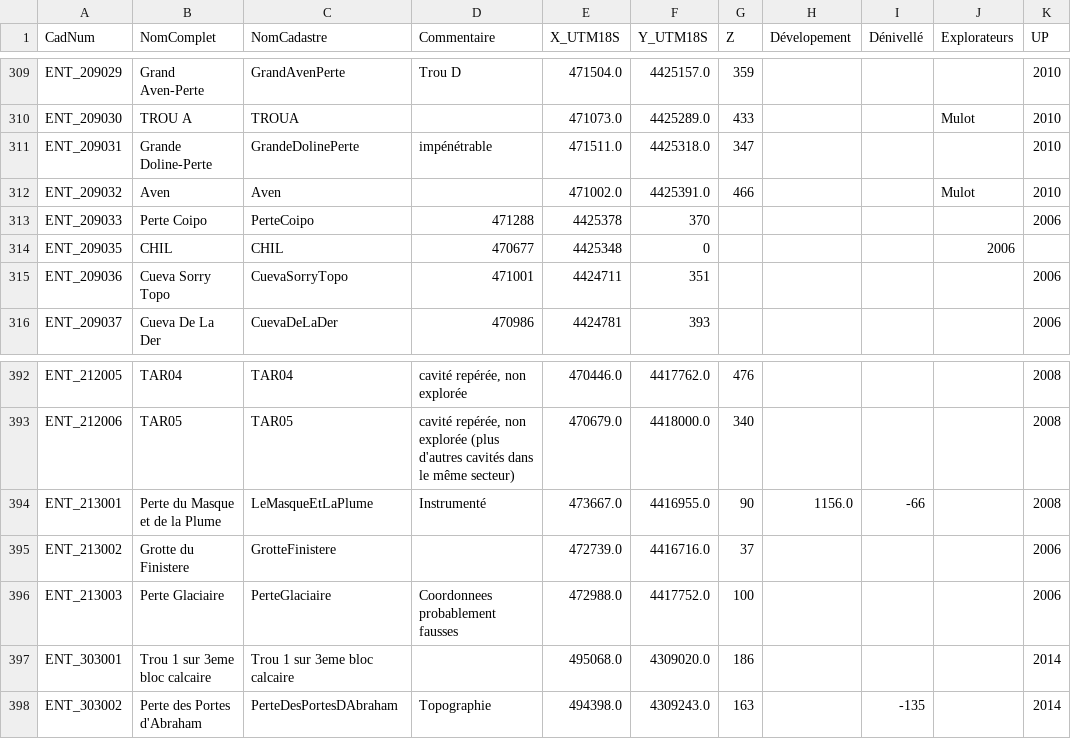
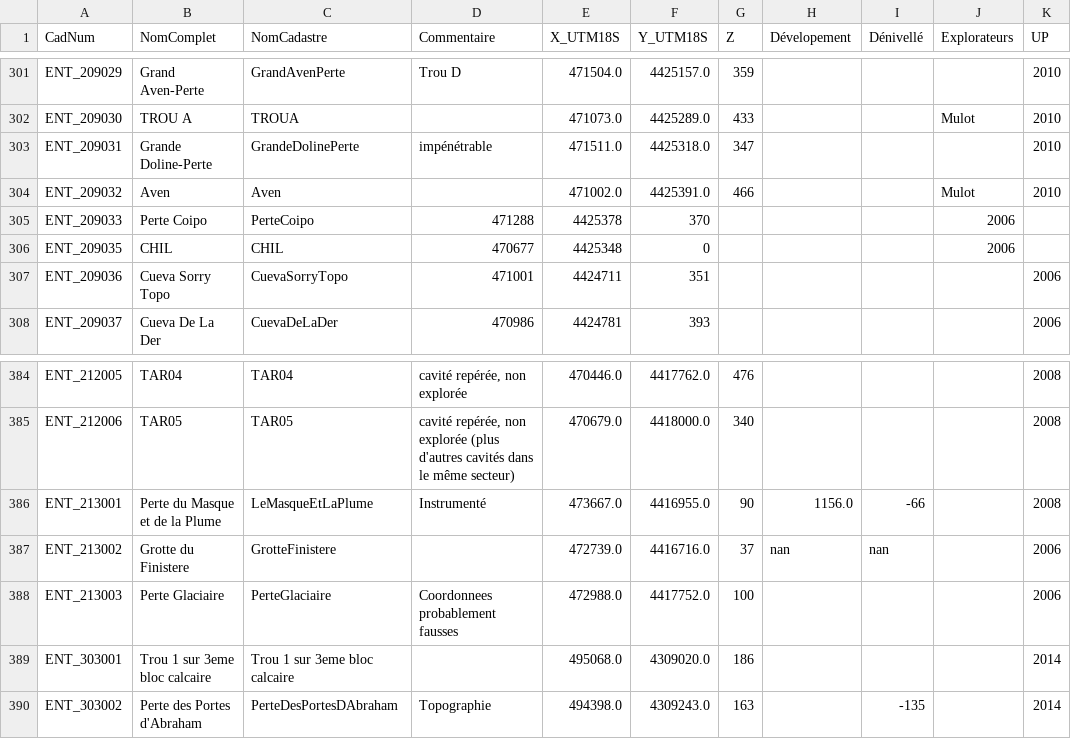
Before and after one commit to tr1813/ultima-patagonia-topo, a CSV file: therion/data/SYNTHESE_POINTAGES.csv, drawn as a sheet; only a part is shown, gaps mark what is left out; the diff covers the shown part only.

Commit message:
update synthese pointages

```diff
--- a/therion/data/SYNTHESE_POINTAGES.csv
+++ b/therion/data/SYNTHESE_POINTAGES.csv
@@ -312,3 +304,3 @@ ENT_209031,Grande Doline-Perte,GrandeDolinePerte,impénétrable,471511.0,4425318
 ENT_209032,Aven,Aven,,471002.0,4425391.0,466,,,Mulot,2010
-ENT_209033,Perte Coipo,PerteCoipo,471288, 4425378 ,370,,,,,2006
+ENT_209033,Perte Coipo,PerteCoipo,471288,4425378,370,,,,2006
 ENT_209035,CHIL,CHIL,470677,4425348,0,,,,2006
@@ -394,3 +386,3 @@ ENT_212006,TAR05,TAR05,"cavité repérée, non explorée (plus d'autres cavités
 ENT_213001,Perte du Masque et de la Plume,LeMasqueEtLaPlume,Instrumenté,473667.0,4416955.0,90,1156.0,-66,,2008
-ENT_213002, Grotte du Finistere,GrotteFinistere,,472739.0,4416716.0,37,,,,2006
+ENT_213002, Grotte du Finistere,GrotteFinistere,,472739.0,4416716.0,37,nan,nan,,2006
 ENT_213003, Perte Glaciaire,PerteGlaciaire,Coordonnees probablement fausses,472988.0,4417752.0,100,,,,2006
```
Also changed, not shown: 8 removed rows and 84 edited cells elsewhere in this file, 1 other file.
